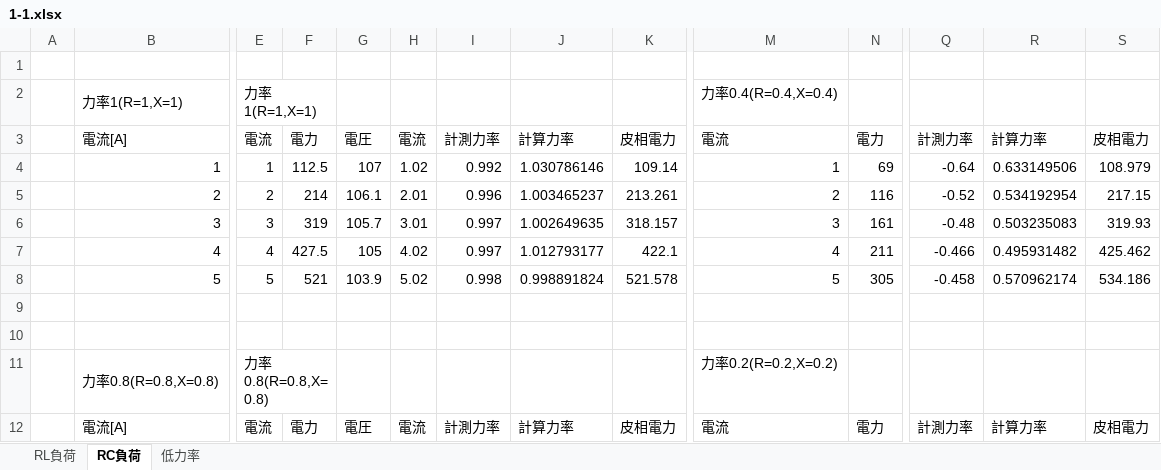
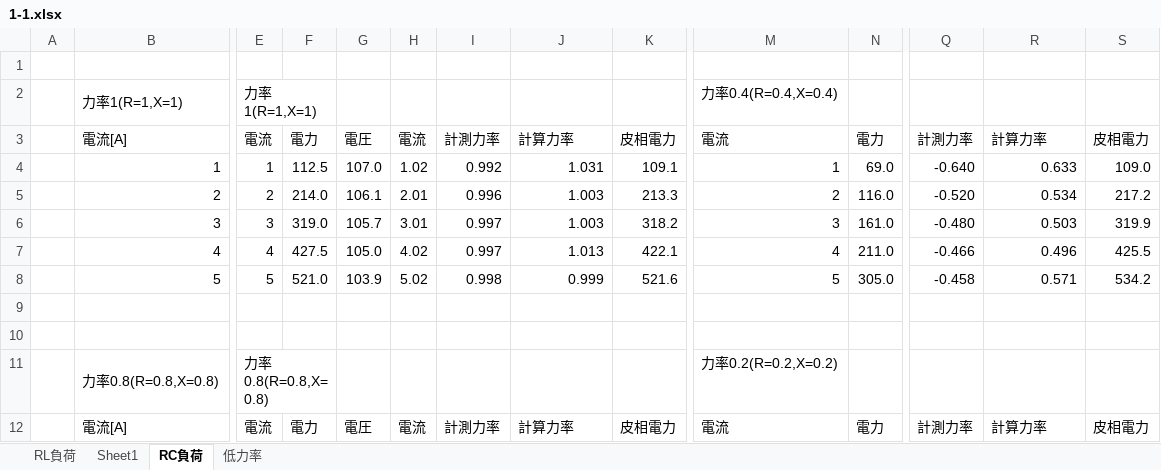
Before and after one commit to m20027/TMCIT-3rd-Report, an Excel workbook: powerfactor/data/1-1.xlsx, sheet RC負荷, drawn as a sheet; only a part is shown, gaps mark what is left out; values as stored, in another font and other column widths than the file's, no borders; charts and pictures not drawn; removed rows and columns are numbered as before the commit, all else as after; rows hold the shown columns only; the diff covers the shown part only; the diff names each change by its address in the sheet, - before the commit and + after, or states it on an @@ line.

```diff
--- a/powerfactor/data/1-1.xlsx (sheet RC負荷)
+++ b/powerfactor/data/1-1.xlsx (sheet RC負荷)
+sheet tab: Sheet1
-G4: 107
+G4: 107.0
-J4: 1.030786146
+J4: 1.031
-K4: 109.14
+K4: 109.1
-N4: 69
+N4: 69.0
-Q4: -0.64
+Q4: -0.640
-R4: 0.633149506
+R4: 0.633
-S4: 108.979
+S4: 109.0
-F5: 214
+F5: 214.0
-J5: 1.003465237
+J5: 1.003
-K5: 213.261
+K5: 213.3
-N5: 116
+N5: 116.0
-Q5: -0.52
+Q5: -0.520
-R5: 0.534192954
+R5: 0.534
-S5: 217.15
+S5: 217.2
-row 6:  | 3 | 3 | 319 | 105.7 | 3.01 | 0.997 | 1.002649635 | 318.157 | 3 | 161 | -0.48 | 0.503235083 | 319.93
+row 6:  | 3 | 3 | 319.0 | 105.7 | 3.01 | 0.997 | 1.003 | 318.2 | 3 | 161.0 | -0.480 | 0.503 | 319.9
-G7: 105
+G7: 105.0
-J7: 1.012793177
+J7: 1.013
-N7: 211
+N7: 211.0
-R7: 0.495931482
+R7: 0.496
-S7: 425.462
+S7: 425.5
-F8: 521
+F8: 521.0
-J8: 0.998891824
+J8: 0.999
-K8: 521.578
+K8: 521.6
-N8: 305
+N8: 305.0
-R8: 0.570962174
+R8: 0.571
-S8: 534.186
+S8: 534.2
```
Also changed, not shown: 4 added rows, 4 removed rows and 29 edited cells elsewhere in this sheet, sheet RL負荷, sheet 低力率, charts or pictures, 21 other files.
